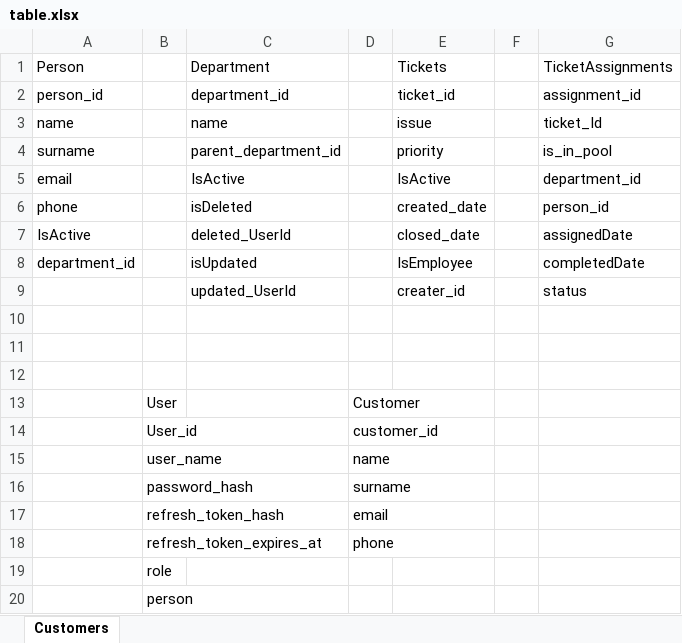
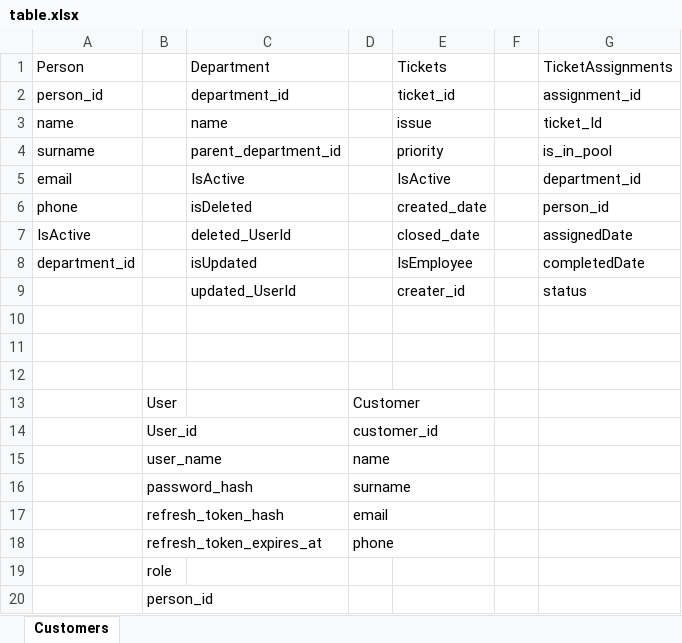
Before and after one commit to ahmetberacelik/crm_project, an Excel workbook: docs/table.xlsx, sheet Customers, drawn as a sheet; values as stored, in another font and other column widths than the file's, no borders; the diff names each change by its address in the sheet, - before the commit and + after, or states it on an @@ line.

```diff
--- a/docs/table.xlsx (sheet Customers)
+++ b/docs/table.xlsx (sheet Customers)
-B20: person
+B20: person_id
```
Also changed, not shown: 5 other files.
